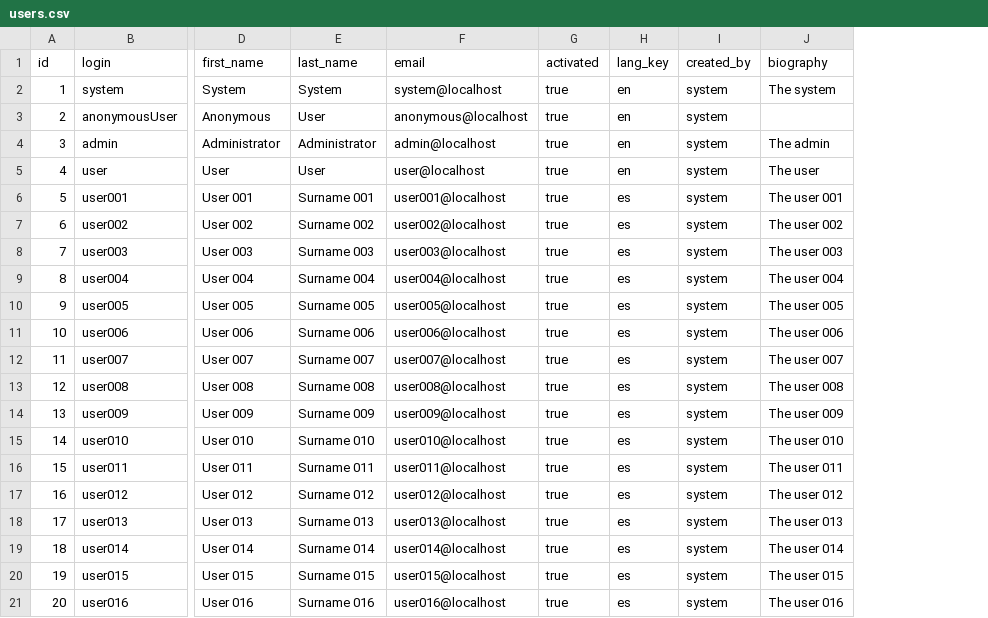
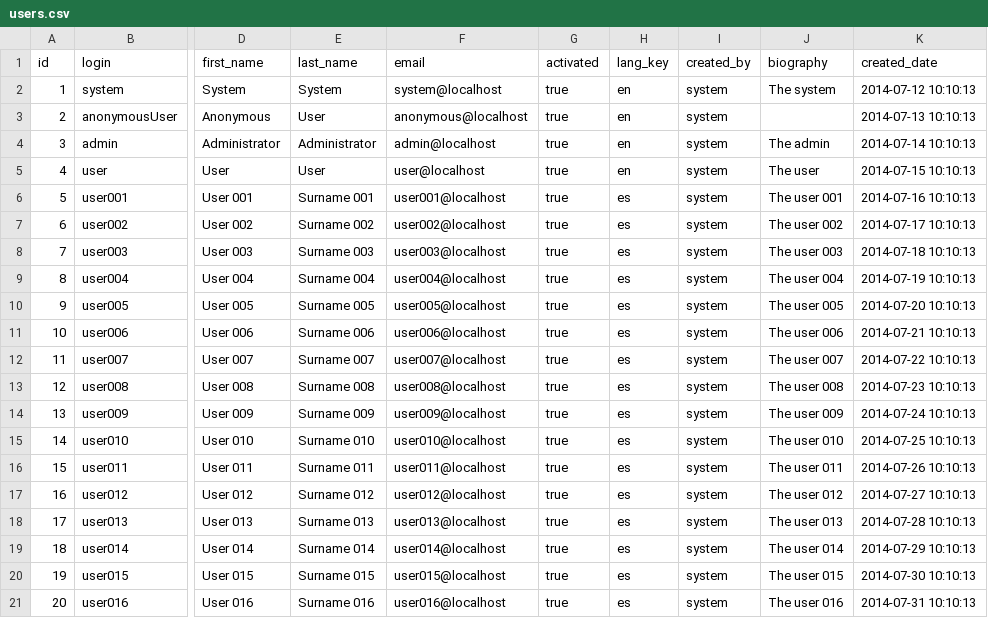
Before and after one commit to JuanLSanchez/Chefs, a CSV file: project/src/main/resources/config/liquibase/users.csv, drawn as a sheet; only a part is shown, gaps mark what is left out; the diff names each change by its address in the sheet, - before the commit and + after, or states it on an @@ line.

```diff
--- a/project/src/main/resources/config/liquibase/users.csv
+++ b/project/src/main/resources/config/liquibase/users.csv
+column K (created_date), rows 2-21: 2014-07-12 10:10:13 | 2014-07-13 10:10:13 | 2014-07-14 10:10:13 | 2014-07-15 10:10:13 | 2014-07-16 10:10:13 | 2014-07-17 10:10:13 | 2014-07-18 10:10:13 | 2014-07-19 10:10:13 | 2014-07-20 10:10:13 | 2014-07-21 10:10:13 | 2014-07-22 10:10:13 | 2014-07-23 10:10:13 | 2014-07-24 10:10:13 | 2014-07-25 10:10:13 | 2014-07-26 10:10:13 | 2014-07-27 10:10:13 | 2014-07-28 10:10:13 | 2014-07-29 10:10:13 | 2014-07-30 10:10:13 | 2014-07-31 10:10:13
```
Also changed, not shown: 49 other files.
